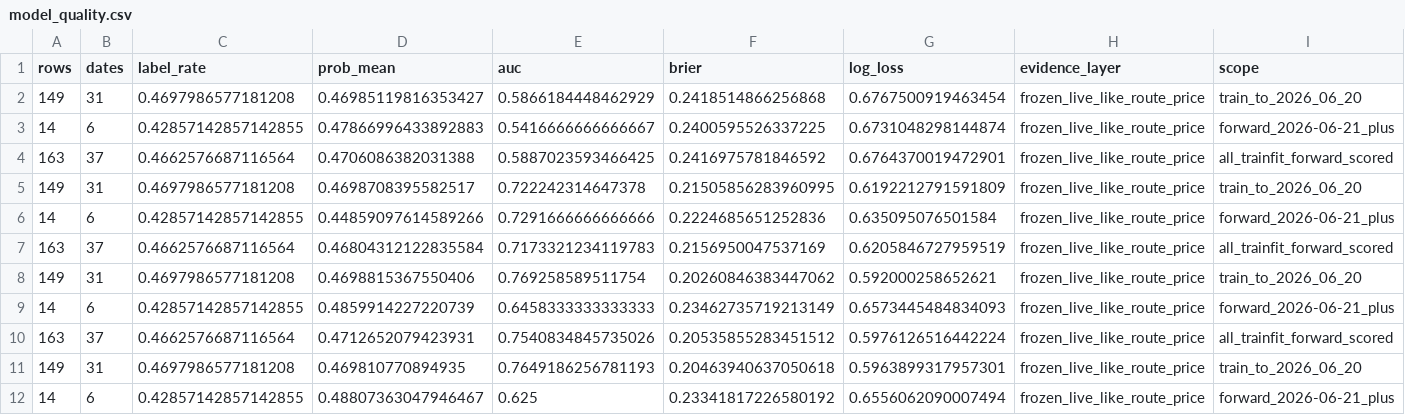
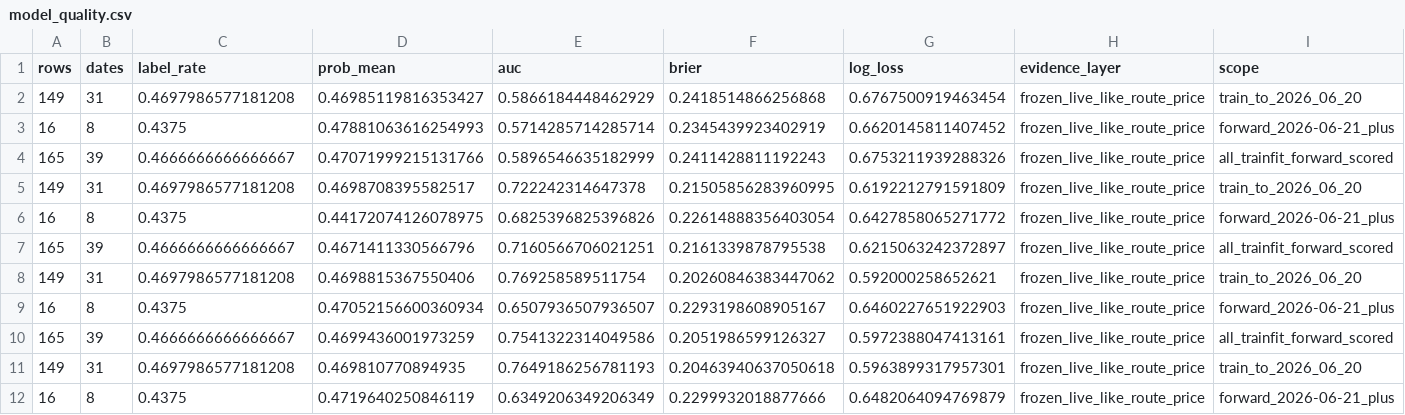
Before and after one commit to jiaruihz/pm_agents, a CSV file: docs/analysis/2026-07/generated/regime_routed_no_calibrated_score_v2/model_quality.csv, drawn as a sheet; only a part is shown; removed rows and columns are numbered as before the commit, all else as after; rows hold the shown columns only; the diff covers the shown part only; the diff names each change by its address in the sheet, - before the commit and + after, or states it on an @@ line.

```diff
--- a/docs/analysis/2026-07/generated/regime_routed_no_calibrated_score_v2/model_quality.csv
+++ b/docs/analysis/2026-07/generated/regime_routed_no_calibrated_score_v2/model_quality.csv
-row 3: 14 | 6 | 0.42857142857142855 | 0.47866996433892883 | 0.5416666666666667 | 0.2400595526337225 | 0.6731048298144874 | frozen_live_like_route_price | forward_2026-06-21_plus
-row 4: 163 | 37 | 0.4662576687116564 | 0.4706086382031388 | 0.5887023593466425 | 0.2416975781846592 | 0.6764370019472901 | frozen_live_like_route_price | all_trainfit_forward_scored
+row 3: 16 | 8 | 0.4375 | 0.47881063616254993 | 0.5714285714285714 | 0.2345439923402919 | 0.6620145811407452 | frozen_live_like_route_price | forward_2026-06-21_plus
+row 4: 165 | 39 | 0.4666666666666667 | 0.47071999215131766 | 0.5896546635182999 | 0.2411428811192243 | 0.6753211939288326 | frozen_live_like_route_price | all_trainfit_forward_scored
-row 6: 14 | 6 | 0.42857142857142855 | 0.44859097614589266 | 0.7291666666666666 | 0.2224685651252836 | 0.635095076501584 | frozen_live_like_route_price | forward_2026-06-21_plus
-row 7: 163 | 37 | 0.4662576687116564 | 0.46804312122835584 | 0.7173321234119783 | 0.2156950047537169 | 0.6205846727959519 | frozen_live_like_route_price | all_trainfit_forward_scored
+row 6: 16 | 8 | 0.4375 | 0.44172074126078975 | 0.6825396825396826 | 0.22614888356403054 | 0.6427858065271772 | frozen_live_like_route_price | forward_2026-06-21_plus
+row 7: 165 | 39 | 0.4666666666666667 | 0.4671411330566796 | 0.7160566706021251 | 0.2161339878795538 | 0.6215063242372897 | frozen_live_like_route_price | all_trainfit_forward_scored
-A9 (rows): 14
+A9 (rows): 16
-B9 (dates): 6
+B9 (dates): 8
-C9 (label_rate): 0.42857142857142855
+C9 (label_rate): 0.4375
-D9 (prob_mean): 0.4859914227220739
+D9 (prob_mean): 0.47052156600360934
-E9 (auc): 0.6458333333333333
+E9 (auc): 0.6507936507936507
-F9 (brier): 0.23462735719213149
+F9 (brier): 0.2293198608905167
-G9 (log_loss): 0.6573445484834093
+G9 (log_loss): 0.6460227651922903
-A10 (rows): 163
+A10 (rows): 165
-B10 (dates): 37
+B10 (dates): 39
-C10 (label_rate): 0.4662576687116564
+C10 (label_rate): 0.4666666666666667
-D10 (prob_mean): 0.4712652079423931
+D10 (prob_mean): 0.4699436001973259
-E10 (auc): 0.7540834845735026
+E10 (auc): 0.7541322314049586
-F10 (brier): 0.20535855283451512
+F10 (brier): 0.2051986599126327
-G10 (log_loss): 0.5976126516442224
+G10 (log_loss): 0.5972388047413161
-A12 (rows): 14
+A12 (rows): 16
-B12 (dates): 6
+B12 (dates): 8
-C12 (label_rate): 0.42857142857142855
+C12 (label_rate): 0.4375
-D12 (prob_mean): 0.48807363047946467
+D12 (prob_mean): 0.4719640250846119
-E12 (auc): 0.625
+E12 (auc): 0.6349206349206349
-F12 (brier): 0.23341817226580192
+F12 (brier): 0.2299932018877666
-G12 (log_loss): 0.6556062090007494
+G12 (log_loss): 0.6482064094769879
```
Also changed, not shown: 31 edited cells elsewhere in this file, docs/analysis/2026-07/generated/regime_routed_no_calibrated_score_v2/daily_summary.csv, docs/analysis/2026-07/generated/regime_routed_no_calibrated_score_v2/scored_rows.csv, 6 other files.
